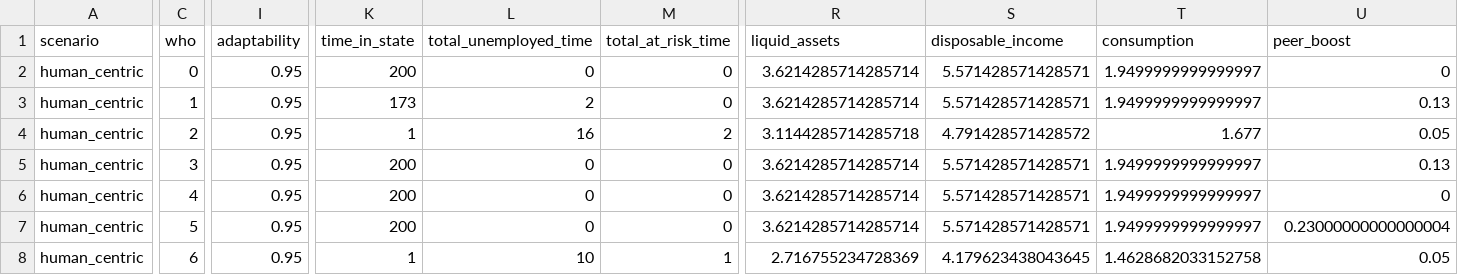
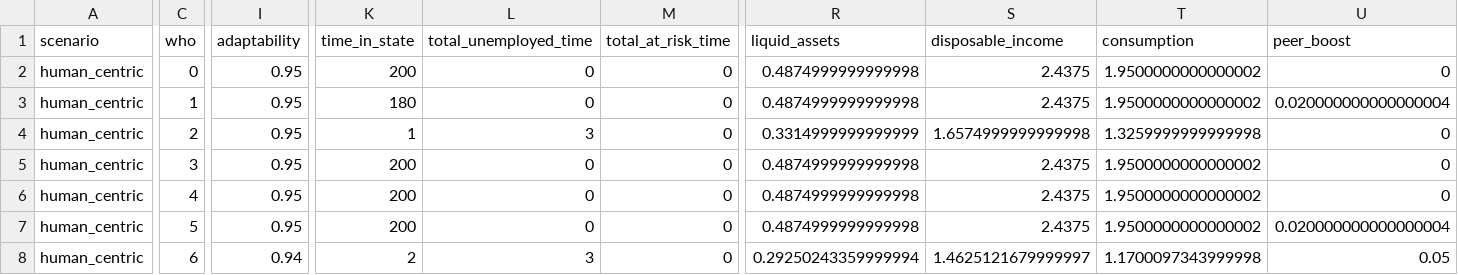
Before and after one commit to pazare/Macroeconomic-Simulation-Netlogo, a CSV file: extras/data/human_centric_seed_42424_workers.csv, drawn as a sheet; only a part is shown, gaps mark what is left out; the diff covers the shown part only; the diff names each change by its address in the sheet, - before the commit and + after, or states it on an @@ line.

```diff
--- a/extras/data/human_centric_seed_42424_workers.csv
+++ b/extras/data/human_centric_seed_42424_workers.csv
-R2:R3 (liquid_assets): 3.6214285714285714
+R2:R3 (liquid_assets): 0.4874999999999998
-S2:S3 (disposable_income): 5.571428571428571
+S2:S3 (disposable_income): 2.4375
-T2:T3 (consumption): 1.9499999999999997
+T2:T3 (consumption): 1.9500000000000002
-K3 (time_in_state): 173
+K3 (time_in_state): 180
-L3 (total_unemployed_time): 2
+L3 (total_unemployed_time): 0
-U3 (peer_boost): 0.13
+U3 (peer_boost): 0.020000000000000004
-L4 (total_unemployed_time): 16
+L4 (total_unemployed_time): 3
-M4 (total_at_risk_time): 2
+M4 (total_at_risk_time): 0
-R4 (liquid_assets): 3.1144285714285718
+R4 (liquid_assets): 0.3314999999999999
-S4 (disposable_income): 4.791428571428572
+S4 (disposable_income): 1.6574999999999998
-T4 (consumption): 1.677
+T4 (consumption): 1.3259999999999998
-U4 (peer_boost): 0.05
+U4 (peer_boost): 0
-R5:R7 (liquid_assets): 3.6214285714285714
+R5:R7 (liquid_assets): 0.4874999999999998
-S5:S7 (disposable_income): 5.571428571428571
+S5:S7 (disposable_income): 2.4375
-T5:T7 (consumption): 1.9499999999999997
+T5:T7 (consumption): 1.9500000000000002
-U5 (peer_boost): 0.13
+U5 (peer_boost): 0
-U7 (peer_boost): 0.23000000000000004
+U7 (peer_boost): 0.020000000000000004
-I8 (adaptability): 0.95
+I8 (adaptability): 0.94
-K8 (time_in_state): 1
+K8 (time_in_state): 2
-L8 (total_unemployed_time): 10
+L8 (total_unemployed_time): 3
-M8 (total_at_risk_time): 1
+M8 (total_at_risk_time): 0
-R8 (liquid_assets): 2.716755234728369
+R8 (liquid_assets): 0.29250243359999994
-S8 (disposable_income): 4.179623438043645
+S8 (disposable_income): 1.4625121679999997
-T8 (consumption): 1.4628682033152758
+T8 (consumption): 1.1700097343999998
```
Also changed, not shown: 69 edited cells elsewhere in this file, extras/data/human_centric_seed_42424_history.csv, extras/data/human_centric_seed_42424_plots.csv, 23 other files.
